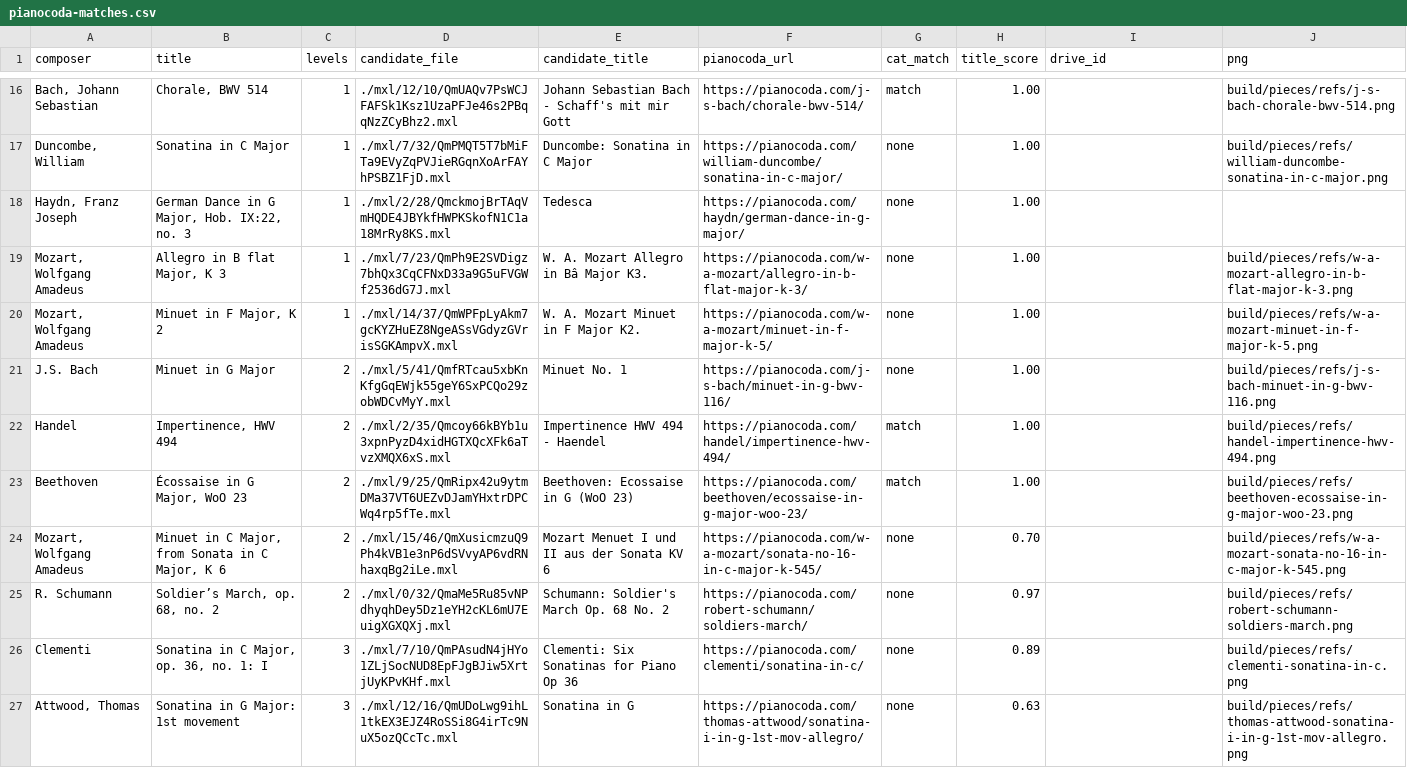
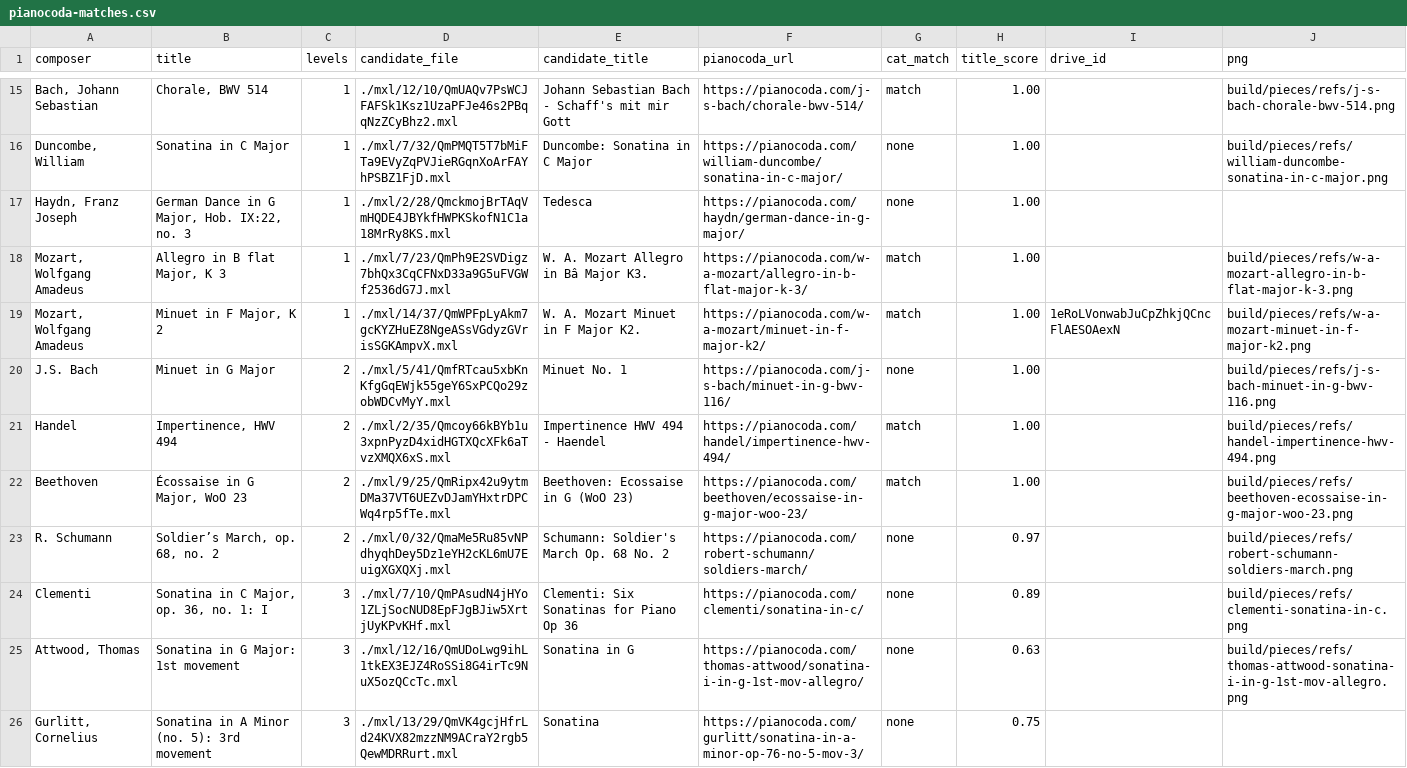
Before and after one commit to Rilay9/PianoProject, a CSV file: docs/pieces/review/pianocoda-matches.csv, drawn as a sheet; only a part is shown, gaps mark what is left out; the shorter side is filled out with more unchanged rows; removed rows and columns are numbered as before the commit, all else as after; the diff covers the shown part only; the diff names each change by its address in the sheet, - before the commit and + after, or states it on an @@ line.

```diff
--- a/docs/pieces/review/pianocoda-matches.csv
+++ b/docs/pieces/review/pianocoda-matches.csv
-G18:G19 (cat_match): none
+G18:G19 (cat_match): match
-F19 (pianocoda_url): https://pianocoda.com/w-a-mozart/minuet-in-f-major-k-5/
+F19 (pianocoda_url): https://pianocoda.com/w-a-mozart/minuet-in-f-major-k2/
-I19 (drive_id): (empty)
+I19 (drive_id): 1eRoLVonwabJuCpZhkjQCncFlAESOAexN
-J19 (png): build/pieces/refs/w-a-mozart-minuet-in-f-major-k-5.png
+J19 (png): build/pieces/refs/w-a-mozart-minuet-in-f-major-k2.png
-row 24: Mozart, Wolfgang Amadeus | Minuet in C Major, from Sonata in C Major, K 6 | 2 | ./mxl/15/46/QmXusicmzuQ9Ph4kVB1e3nP6dSVvyAP6vdRNhaxqBg2iLe.mxl | Mozart Menuet I und II aus der Sonata KV 6 | https://pianocoda.com/w-a-mozart/sonata-no-16-in-c-major-k-545/ | none | 0.70 |  | build/pieces/refs/w-a-mozart-sonata-no-16-in-c-major-k-545.png
```
Also changed, not shown: 11 removed rows and 27 edited cells elsewhere in this file, 2 other files.
